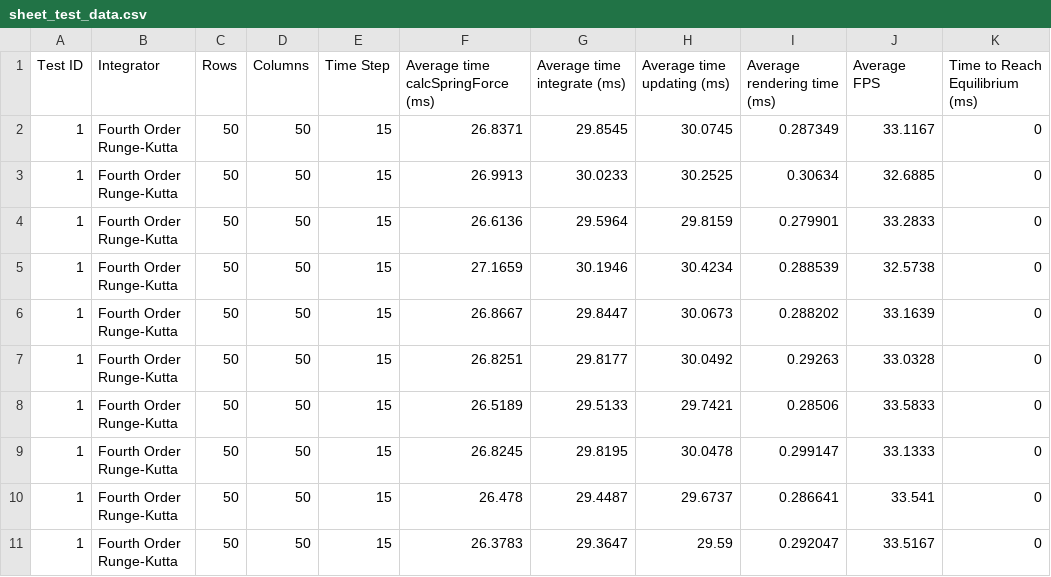
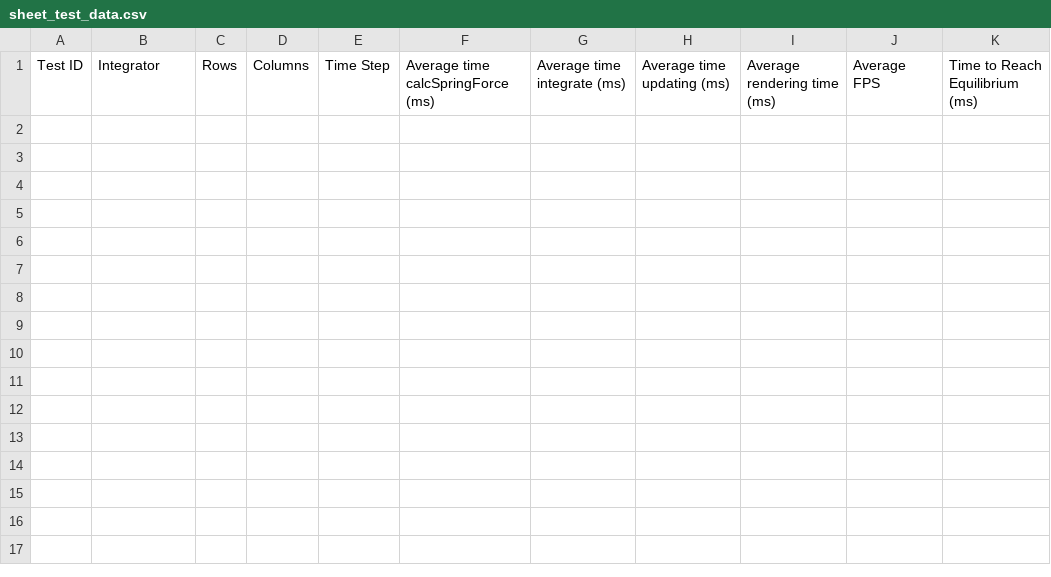
Before and after one commit to Philpo/Dissertation, a CSV file: Dissertation/Dissertation/sheet_test_data.csv, drawn as a sheet; the diff names each change by its address in the sheet, - before the commit and + after, or states it on an @@ line.

```diff
--- a/Dissertation/Dissertation/sheet_test_data.csv
+++ b/Dissertation/Dissertation/sheet_test_data.csv
-row 2: 1 | Fourth Order Runge-Kutta | 50 | 50 | 15 | 26.8371 | 29.8545 | 30.0745 | 0.287349 | 33.1167 | 0
-row 3: 1 | Fourth Order Runge-Kutta | 50 | 50 | 15 | 26.9913 | 30.0233 | 30.2525 | 0.30634 | 32.6885 | 0
-row 4: 1 | Fourth Order Runge-Kutta | 50 | 50 | 15 | 26.6136 | 29.5964 | 29.8159 | 0.279901 | 33.2833 | 0
-row 5: 1 | Fourth Order Runge-Kutta | 50 | 50 | 15 | 27.1659 | 30.1946 | 30.4234 | 0.288539 | 32.5738 | 0
-row 6: 1 | Fourth Order Runge-Kutta | 50 | 50 | 15 | 26.8667 | 29.8447 | 30.0673 | 0.288202 | 33.1639 | 0
-row 7: 1 | Fourth Order Runge-Kutta | 50 | 50 | 15 | 26.8251 | 29.8177 | 30.0492 | 0.29263 | 33.0328 | 0
-row 8: 1 | Fourth Order Runge-Kutta | 50 | 50 | 15 | 26.5189 | 29.5133 | 29.7421 | 0.28506 | 33.5833 | 0
-row 9: 1 | Fourth Order Runge-Kutta | 50 | 50 | 15 | 26.8245 | 29.8195 | 30.0478 | 0.299147 | 33.1333 | 0
-row 10: 1 | Fourth Order Runge-Kutta | 50 | 50 | 15 | 26.478 | 29.4487 | 29.6737 | 0.286641 | 33.541 | 0
-row 11: 1 | Fourth Order Runge-Kutta | 50 | 50 | 15 | 26.3783 | 29.3647 | 29.59 | 0.292047 | 33.5167 | 0
```
Also changed, not shown: Dissertation/Dissertation/flag_test_data.csv, 11 other files.
